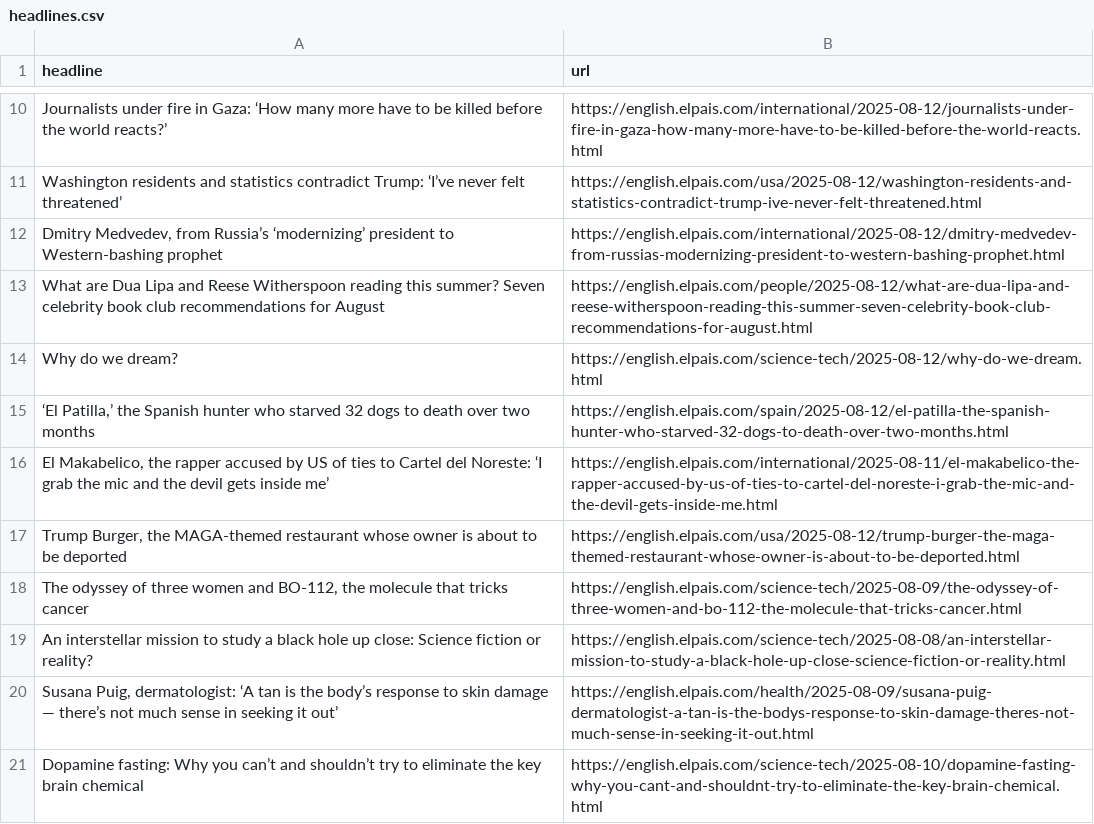
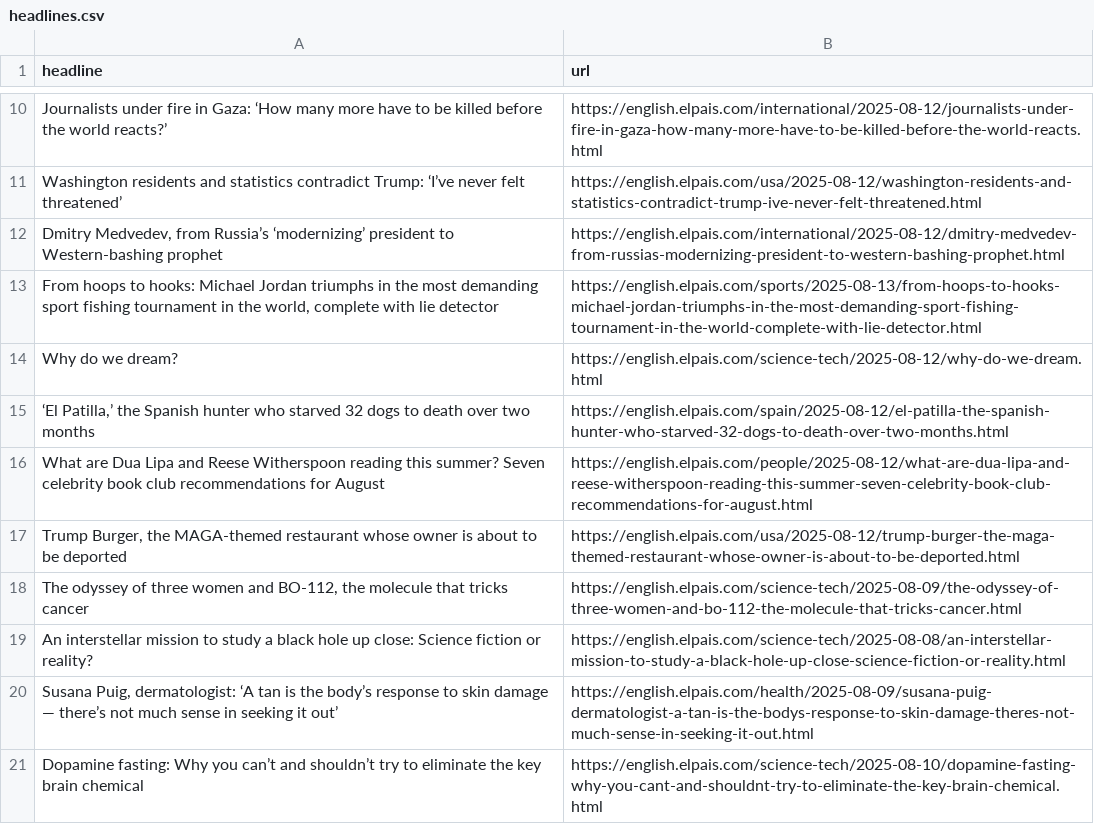
Before and after one commit to Filipe-Teles/el-pais-autoscraper, a CSV file: headlines.csv, drawn as a sheet; only a part is shown, gaps mark what is left out.

```diff
--- a/headlines.csv
+++ b/headlines.csv
@@ -12,6 +12,6 @@ Washington residents and statistics contradict Trump: ‘I’ve never felt threa
 "Dmitry Medvedev, from Russia’s ‘modernizing’ president to Western-bashing prophet",https://english.elpais.com/international/2025-08-12/dmitry-medvedev-from-russias-modernizing-president-to-western-bashing-prophet.html
-What are Dua Lipa and Reese Witherspoon reading this summer? Seven celebrity book club recommendations for August,https://english.elpais.com/people/2025-08-12/what-are-dua-lipa-and-reese-witherspoon-reading-this-summer-seven-celebrity-book-club-recommendations-for-august.html
+"From hoops to hooks: Michael Jordan triumphs in the most demanding sport fishing tournament in the world, complete with lie detector",https://english.elpais.com/sports/2025-08-13/from-hoops-to-hooks-michael-jordan-triumphs-in-the-most-demanding-sport-fishing-tournament-in-the-world-complete-with-lie-detector.html
 Why do we dream?,https://english.elpais.com/science-tech/2025-08-12/why-do-we-dream.html
 "‘El Patilla,’ the Spanish hunter who starved 32 dogs to death over two months",https://english.elpais.com/spain/2025-08-12/el-patilla-the-spanish-hunter-who-starved-32-dogs-to-death-over-two-months.html
-"El Makabelico, the rapper accused by US of ties to Cartel del Noreste: ‘I grab the mic and the devil gets inside me’",https://english.elpais.com/international/2025-08-11/el-makabelico-the-rapper-accused-by-us-of-ties-to-cartel-del-noreste-i-grab-the-mic-and-the-devil-gets-inside-me.html
+What are Dua Lipa and Reese Witherspoon reading this summer? Seven celebrity book club recommendations for August,https://english.elpais.com/people/2025-08-12/what-are-dua-lipa-and-reese-witherspoon-reading-this-summer-seven-celebrity-book-club-recommendations-for-august.html
 "Trump Burger, the MAGA-themed restaurant whose owner is about to be deported",https://english.elpais.com/usa/2025-08-12/trump-burger-the-maga-themed-restaurant-whose-owner-is-about-to-be-deported.html
```
